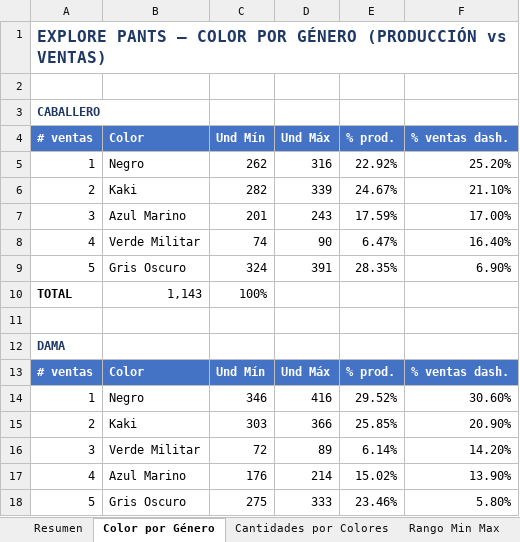
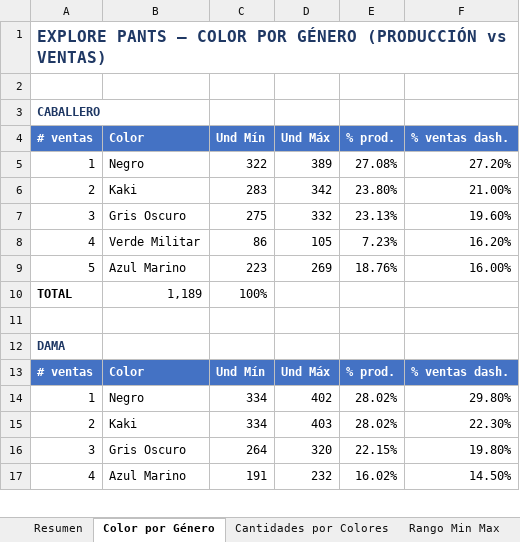
Before and after one commit to scm-svg/Data-Analyst, an Excel workbook: EXPLORE_PANTS_Proyeccion_Produccion.xlsx, sheet Color por Género, drawn as a sheet; only a part is shown; values as stored, in another font and other column widths than the file's, no borders; removed rows and columns are numbered as before the commit, all else as after; the diff covers the shown part only; the diff names each change by its address in the sheet, - before the commit and + after, or states it on an @@ line.

```diff
--- a/EXPLORE_PANTS_Proyeccion_Produccion.xlsx (sheet Color por Género)
+++ b/EXPLORE_PANTS_Proyeccion_Produccion.xlsx (sheet Color por Género)
-C5 (Und Mín): 262
+C5 (Und Mín): 322
-D5 (Und Máx): 316
+D5 (Und Máx): 389
-E5 (% prod.): 22.92%
+E5 (% prod.): 27.08%
-F5 (% ventas dash.): 25.20%
+F5 (% ventas dash.): 27.20%
-C6 (Und Mín): 282
+C6 (Und Mín): 283
-D6 (Und Máx): 339
+D6 (Und Máx): 342
-E6 (% prod.): 24.67%
+E6 (% prod.): 23.80%
-F6 (% ventas dash.): 21.10%
+F6 (% ventas dash.): 21.00%
-row 7: 3 | Azul Marino | 201 | 243 | 17.59% | 17.00%
+row 7: 3 | Gris Oscuro | 275 | 332 | 23.13% | 19.60%
-C8 (Und Mín): 74
+C8 (Und Mín): 86
-D8 (Und Máx): 90
+D8 (Und Máx): 105
-E8 (% prod.): 6.47%
+E8 (% prod.): 7.23%
-F8 (% ventas dash.): 16.40%
+F8 (% ventas dash.): 16.20%
-row 9: 5 | Gris Oscuro | 324 | 391 | 28.35% | 6.90%
+row 9: 5 | Azul Marino | 223 | 269 | 18.76% | 16.00%
-B10 (Color): 1,143
+B10 (Color): 1,189
-C14 (Und Mín): 346
+C14 (Und Mín): 334
-D14 (Und Máx): 416
+D14 (Und Máx): 402
-E14 (% prod.): 29.52%
+E14 (% prod.): 28.02%
-F14 (% ventas dash.): 30.60%
+F14 (% ventas dash.): 29.80%
-C15 (Und Mín): 303
+C15 (Und Mín): 334
-D15 (Und Máx): 366
+D15 (Und Máx): 403
-E15 (% prod.): 25.85%
+E15 (% prod.): 28.02%
-F15 (% ventas dash.): 20.90%
+F15 (% ventas dash.): 22.30%
-row 16: 3 | Verde Militar | 72 | 89 | 6.14% | 14.20%
+row 16: 3 | Gris Oscuro | 264 | 320 | 22.15% | 19.80%
-C17 (Und Mín): 176
+C17 (Und Mín): 191
-D17 (Und Máx): 214
+D17 (Und Máx): 232
-E17 (% prod.): 15.02%
+E17 (% prod.): 16.02%
-F17 (% ventas dash.): 13.90%
+F17 (% ventas dash.): 14.50%
-row 18: 5 | Gris Oscuro | 275 | 333 | 23.46% | 5.80%
```
Also changed, not shown: 3 added rows, 2 removed rows and 12 edited cells elsewhere in this sheet, sheet Rango Min Max, sheet Producción Color × Talla, sheet Producción por Talla, sheet Verificación Tela, sheet Cantidades por Colores, sheet Shorts R1, 2 more sheets, 3 other files.
